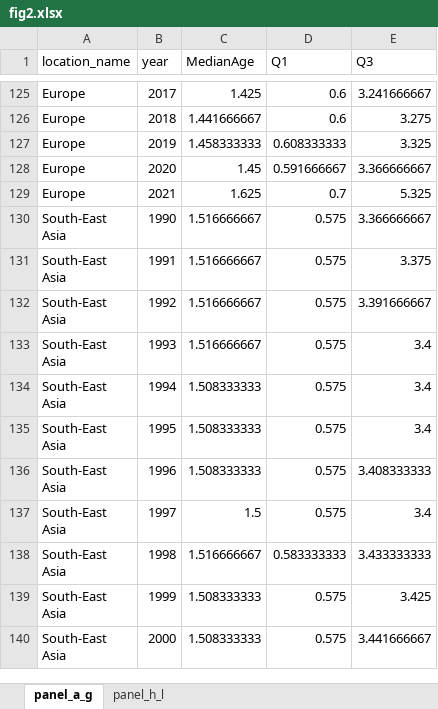
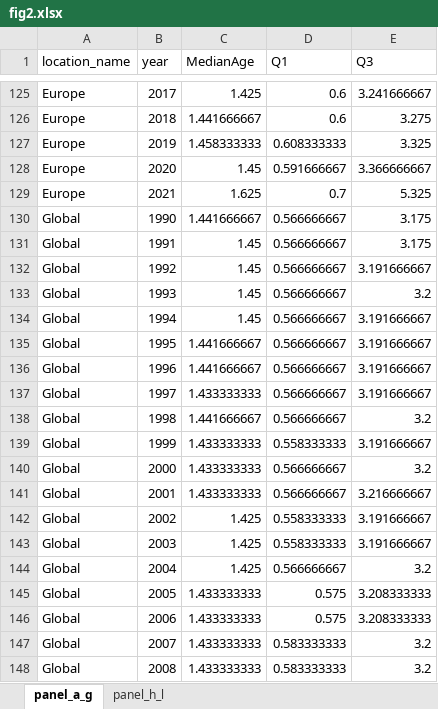
Before and after one commit to xmusphlkg/GBD_pertussis, an Excel workbook: outcome/fig2.xlsx, sheet panel_a_g, drawn as a sheet; only a part is shown, gaps mark what is left out; the shorter side is filled out with more unchanged rows; values as stored, in another font and other column widths than the file's, no borders; the diff covers the shown part only; the diff names each change by its address in the sheet, - before the commit and + after, or states it on an @@ line.

```diff
--- a/outcome/fig2.xlsx (sheet panel_a_g)
+++ b/outcome/fig2.xlsx (sheet panel_a_g)
+row 130: Global | 1990 | 1.441666667 | 0.566666667 | 3.175
+row 131: Global | 1991 | 1.45 | 0.566666667 | 3.175
+row 132: Global | 1992 | 1.45 | 0.566666667 | 3.191666667
+row 133: Global | 1993 | 1.45 | 0.566666667 | 3.2
+row 134: Global | 1994 | 1.45 | 0.566666667 | 3.191666667
+row 135: Global | 1995 | 1.441666667 | 0.566666667 | 3.191666667
+row 136: Global | 1996 | 1.441666667 | 0.566666667 | 3.191666667
+row 137: Global | 1997 | 1.433333333 | 0.566666667 | 3.191666667
+row 138: Global | 1998 | 1.441666667 | 0.566666667 | 3.2
+row 139: Global | 1999 | 1.433333333 | 0.558333333 | 3.191666667
+row 140: Global | 2000 | 1.433333333 | 0.566666667 | 3.2
+row 141: Global | 2001 | 1.433333333 | 0.566666667 | 3.216666667
+row 142: Global | 2002 | 1.425 | 0.558333333 | 3.191666667
+row 143: Global | 2003 | 1.425 | 0.558333333 | 3.191666667
+row 144: Global | 2004 | 1.425 | 0.566666667 | 3.2
+row 145: Global | 2005 | 1.433333333 | 0.575 | 3.208333333
+row 146: Global | 2006 | 1.433333333 | 0.575 | 3.208333333
+row 147: Global | 2007 | 1.433333333 | 0.583333333 | 3.2
+row 148: Global | 2008 | 1.433333333 | 0.583333333 | 3.2
```
Also changed, not shown: 13 added rows and 32 removed rows elsewhere in this sheet, outcome/fig4.xlsx, 8 other files.
